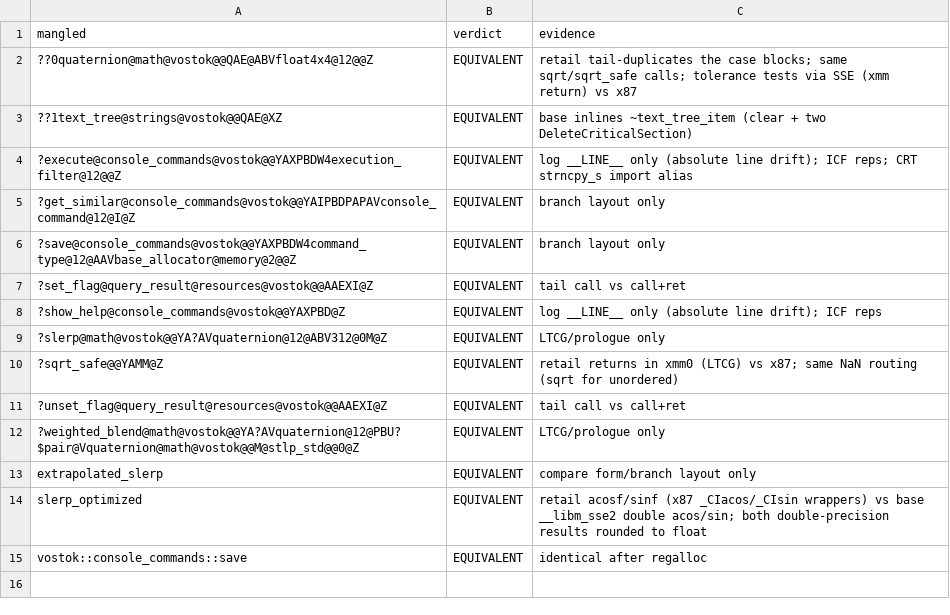
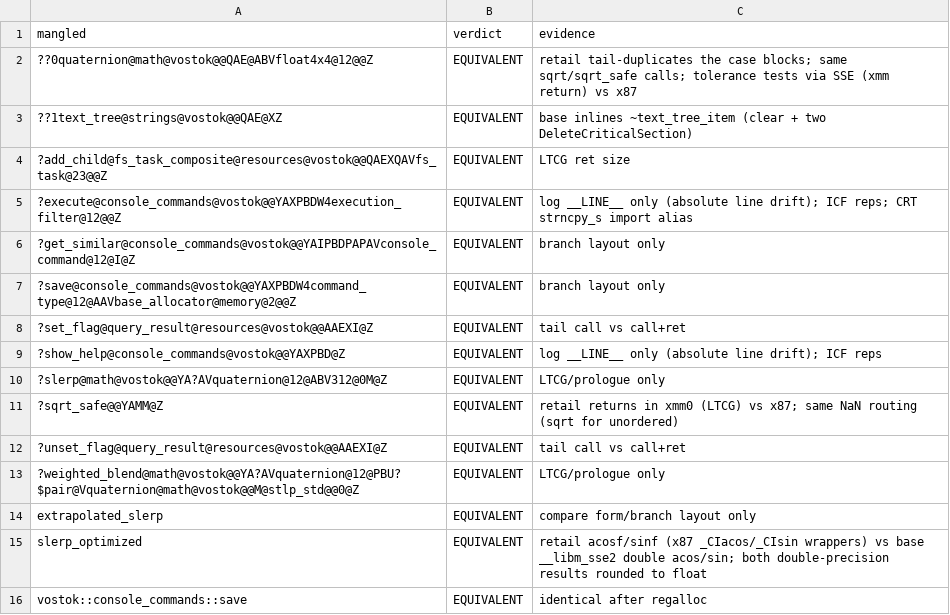
Before and after one commit to srp-survarium/vostok, a TSV file: docs/binary_matching/behavior_audit/core.tsv, drawn as a sheet; the diff names each change by its address in the sheet, - before the commit and + after, or states it on an @@ line.

```diff
--- a/docs/binary_matching/behavior_audit/core.tsv
+++ b/docs/binary_matching/behavior_audit/core.tsv
+row 4: ?add_child@fs_task_composite@resources@vostok@@QAEXQAVfs_task@23@@Z | EQUIVALENT | LTCG ret size
```
